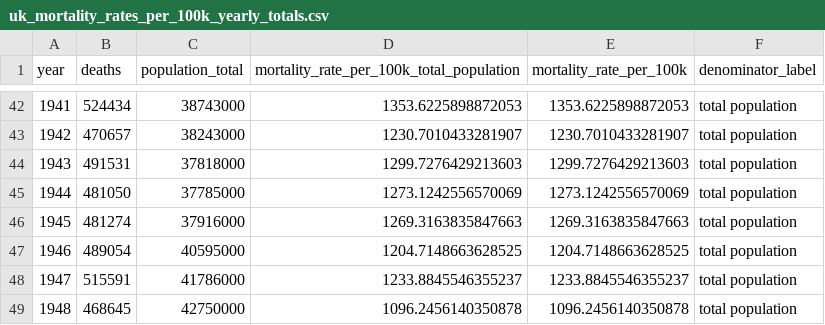
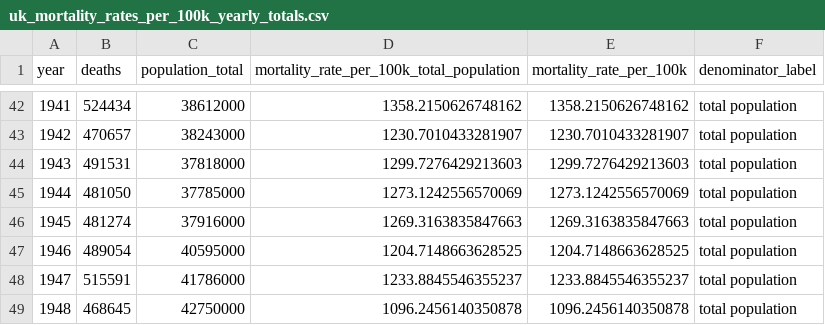
Before and after one commit to Golder-Development/UK_Socio_Economic_Modelling, a CSV file: data_sources/mortality_stats/uk_mortality_rates_per_100k_yearly_totals.csv, drawn as a sheet; only a part is shown, gaps mark what is left out; the diff covers the shown part only.

```diff
--- a/data_sources/mortality_stats/uk_mortality_rates_per_100k_yearly_totals.csv
+++ b/data_sources/mortality_stats/uk_mortality_rates_per_100k_yearly_totals.csv
@@ -42,2 +42,2 @@ year,deaths,population_total,mortality_rate_per_100k_total_population,mortality_
-1941,524434,38743000,1353.6225898872053,1353.6225898872053,total population
+1941,524434,38612000,1358.2150626748162,1358.2150626748162,total population
 1942,470657,38243000,1230.7010433281907,1230.7010433281907,total population
```
Also changed, not shown: 60 edited cells elsewhere in this file, data_sources/mortality_stats/uk_mortality_rates_per_100k_by_age_group.csv, 13 other files.
